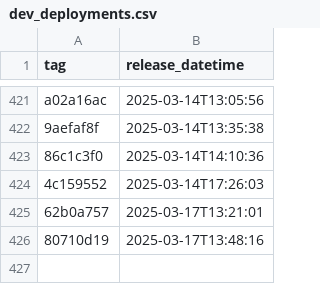
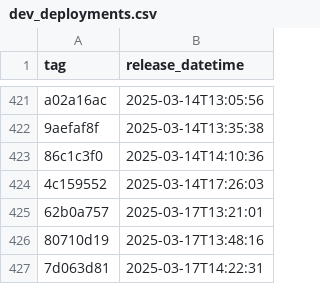
Before and after one commit to NHSDigital/eps-prescription-tracker-ui, a CSV file: _data/dev_deployments.csv, drawn as a sheet; only a part is shown, gaps mark what is left out; the diff names each change by its address in the sheet, - before the commit and + after, or states it on an @@ line.

```diff
--- a/_data/dev_deployments.csv
+++ b/_data/dev_deployments.csv
+row 427: 7d063d81 | 2025-03-17T14:22:31
```
Also changed, not shown: 1 other file.
